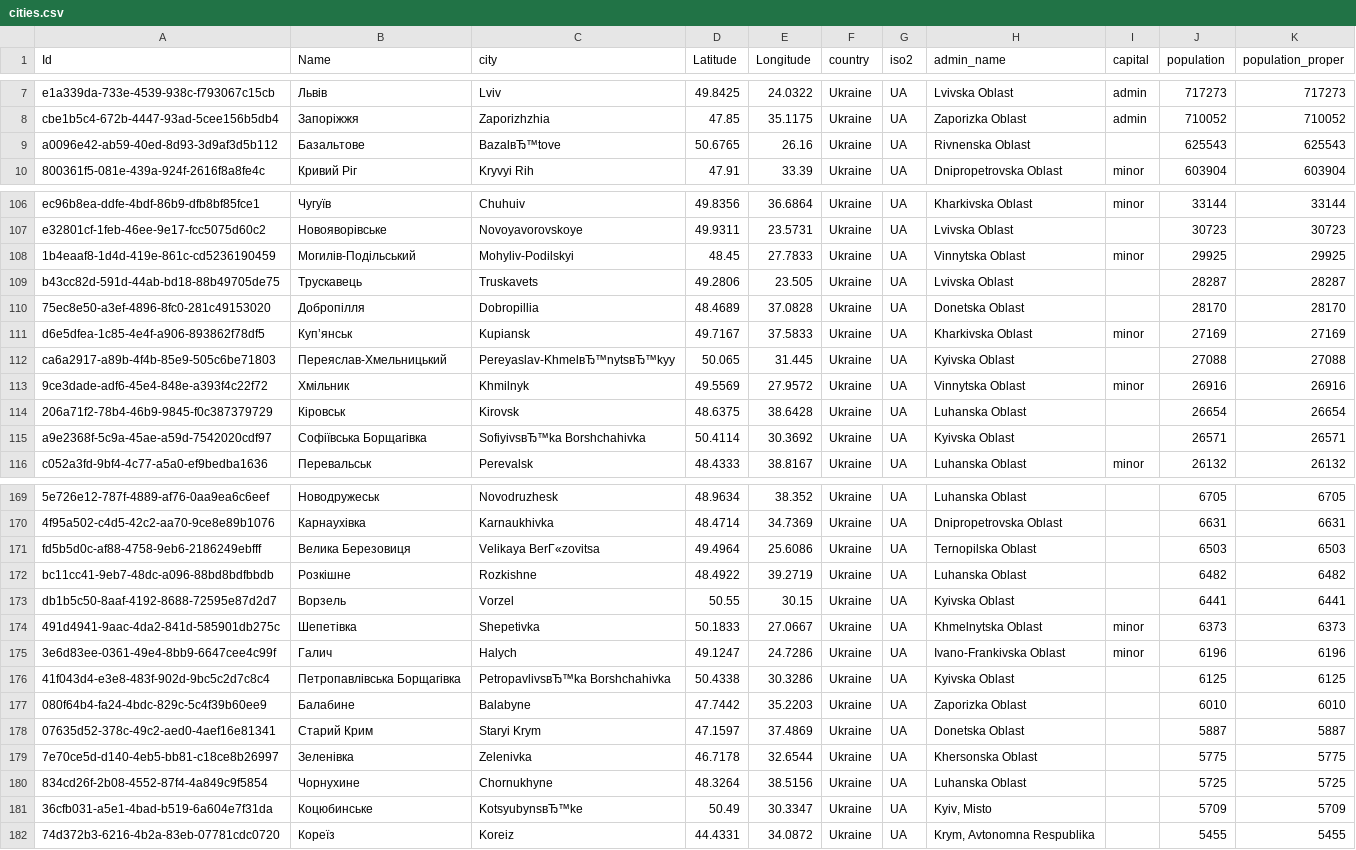
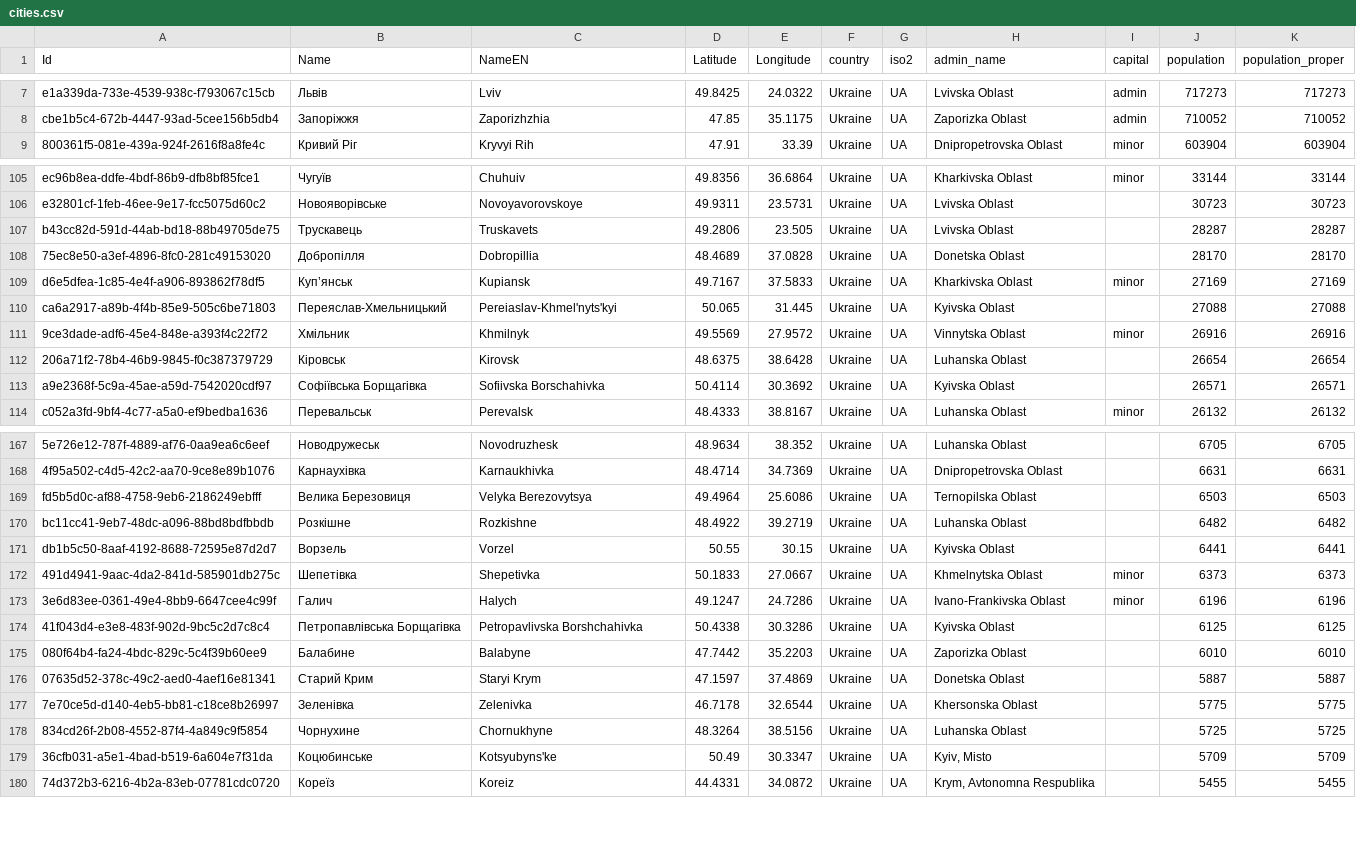
Before and after one commit to TagTheSpot/TagTheSpot.Services.Spot, a CSV file: data/cities.csv, drawn as a sheet; only a part is shown, gaps mark what is left out; removed rows and columns are numbered as before the commit, all else as after; the diff names each change by its address in the sheet, - before the commit and + after, or states it on an @@ line.

Commit message:
[TTS-160] Implement Country & City & Distance Validation on Coordinates (#35)
https://psavchenkoad.atlassian.net/browse/TTS-160?atlOrigin=eyJpIjoiZDVhYmNjNmFhYzk3NGY4MWEzNTlkODk5MGM4NmQ2ZDYiLCJwIjoiaiJ9

```diff
--- a/data/cities.csv
+++ b/data/cities.csv
-C1: city
+C1: NameEN
-row 9: a0096e42-ab59-40ed-8d93-3d9af3d5b112 | Базальтове | BazalвЂ™tove | 50.6765 | 26.16 | Ukraine | UA | Rivnenska Oblast |  | 625543 | 625543
-row 108: 1b4eaaf8-1d4d-419e-861c-cd5236190459 | Могилів-Подільський | Mohyliv-Podilskyi | 48.45 | 27.7833 | Ukraine | UA | Vinnytska Oblast | minor | 29925 | 29925
-C110 (NameEN): Pereyaslav-KhmelвЂ™nytsвЂ™kyy
+C110 (NameEN): Pereiaslav-Khmel'nyts'kyi
-C113 (NameEN): SofiyivsвЂ™ka Borshchahivka
+C113 (NameEN): Sofiivska Borschahivka
-C169 (NameEN): Velikaya BerГ«zovitsa
+C169 (NameEN): Velyka Berezovytsya
-C174 (NameEN): PetropavlivsвЂ™ka Borshchahivka
+C174 (NameEN): Petropavlivska Borshchahivka
-C179 (NameEN): KotsyubynsвЂ™ke
+C179 (NameEN): Kotsyubyns'ke
```
Also changed, not shown: 22 other files.
